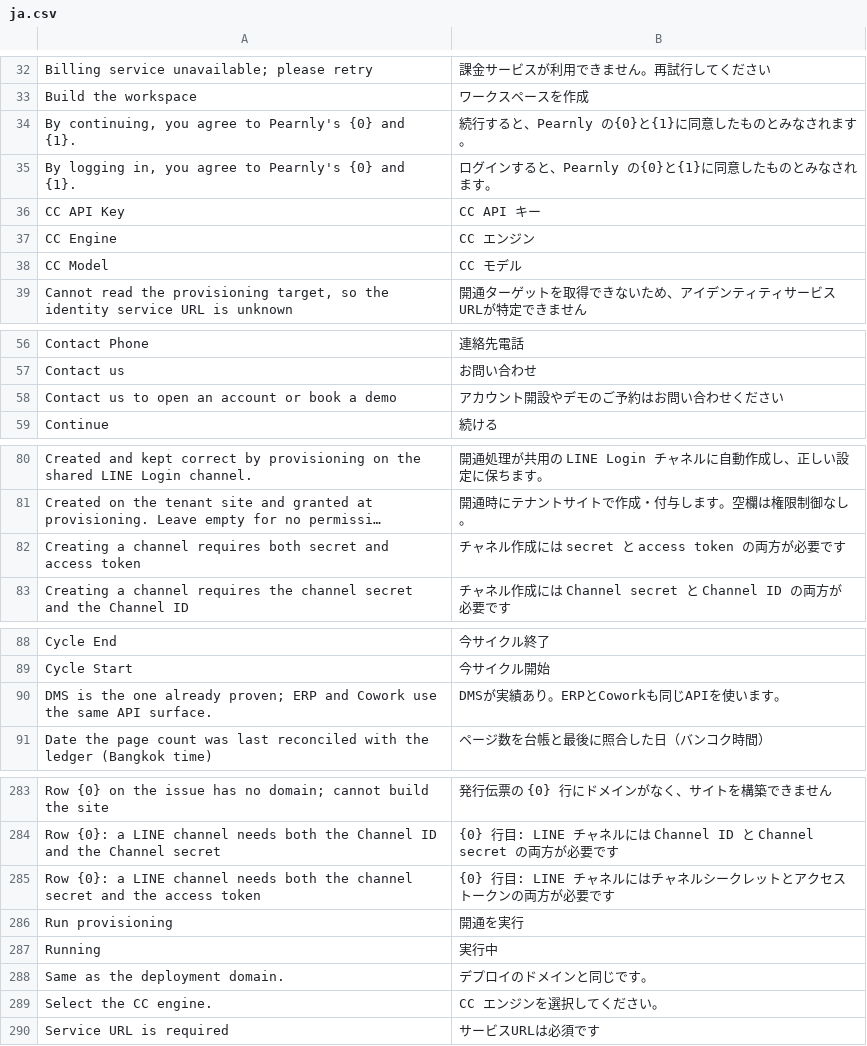
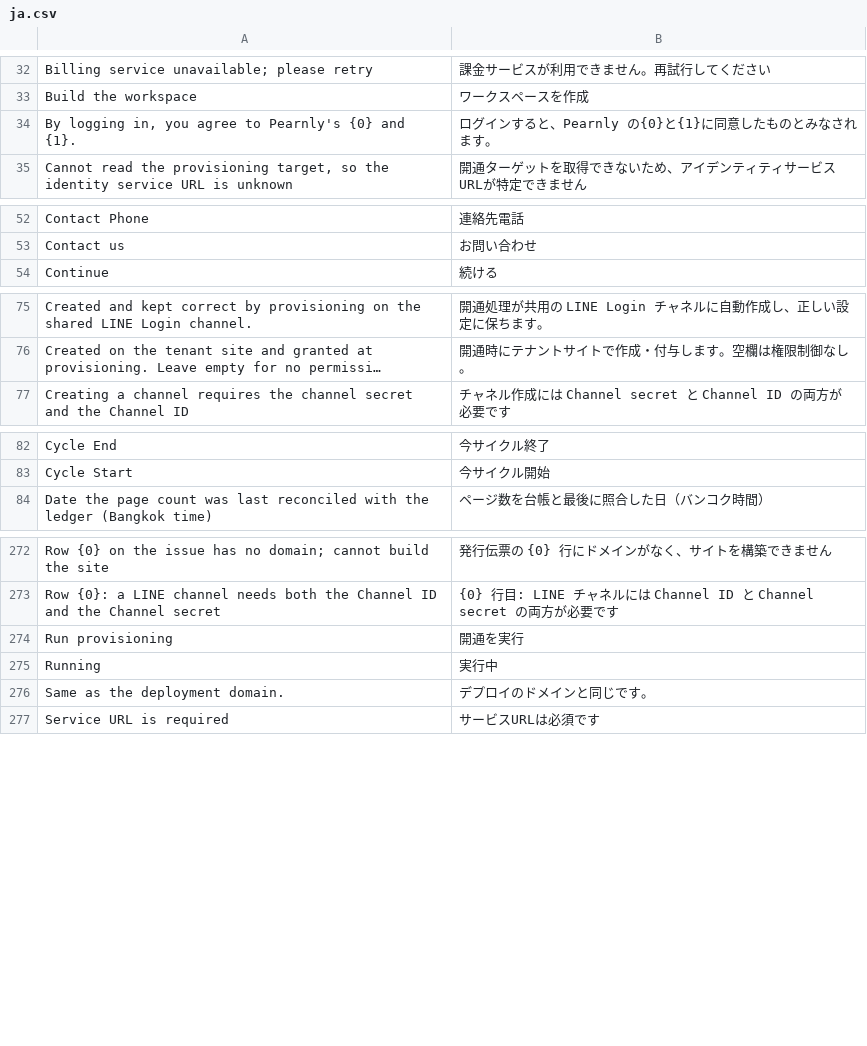
Before and after one commit to skin306152-star/pearnly, a CSV file: apps/pearnly_control/pearnly_control/translations/ja.csv, drawn as a sheet; only a part is shown, gaps mark what is left out; long unchanged cells end in …; the diff covers the shown part only; the diff names each change by its address in the sheet, - before the commit and + after, or states it on an @@ line.

```diff
--- a/apps/pearnly_control/pearnly_control/translations/ja.csv
+++ b/apps/pearnly_control/pearnly_control/translations/ja.csv
-row 34: By continuing, you agree to Pearnly's {0} and {1}. | 続行すると、Pearnly の{0}と{1}に同意したものとみなされます。
-row 36: CC API Key | CC API キー
-row 37: CC Engine | CC エンジン
-row 38: CC Model | CC モデル
-row 58: Contact us to open an account or book a demo | アカウント開設やデモのご予約はお問い合わせください
-row 82: Creating a channel requires both secret and access token | チャネル作成には secret と access token の両方が必要です
-row 90: DMS is the one already proven; ERP and Cowork use the same API surface. | DMSが実績あり。ERPとCoworkも同じAPIを使います。
-row 285: Row {0}: a LINE channel needs both the channel secret and the access token | {0} 行目: LINE チャネルにはチャネルシークレットとアクセストークンの両方が必要です
-row 289: Select the CC engine. | CC エンジンを選択してください。
```
Also changed, not shown: 4 removed rows elsewhere in this file, apps/pearnly_control/pearnly_control/translations/th.csv, apps/pearnly_core/pearnly_core/translations/en.csv, 19 other files.
